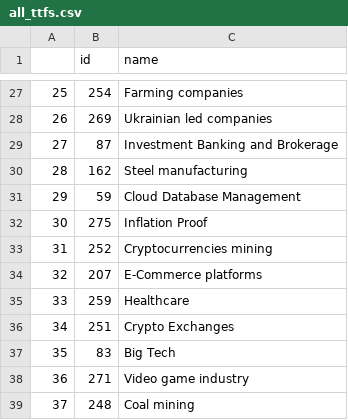
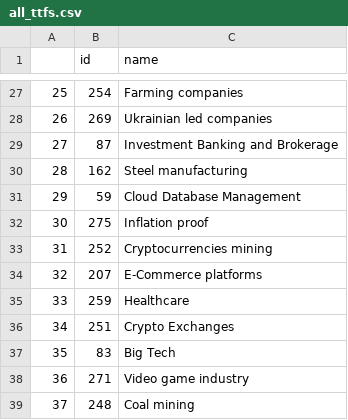
Before and after one commit to gainy-app/Optimization, a CSV file: all_ttfs.csv, drawn as a sheet; only a part is shown, gaps mark what is left out.

Commit message:
Added filtering based on tradability. Recalculated weights. Please note Inflation Proof change in notebook

```diff
--- a/all_ttfs.csv
+++ b/all_ttfs.csv
@@ -31,3 +31,3 @@
 29,59,Cloud Database Management
-30,275,Inflation Proof
+30,275,Inflation proof
 31,252,Cryptocurrencies mining
```
Also changed, not shown: 7 other files.
